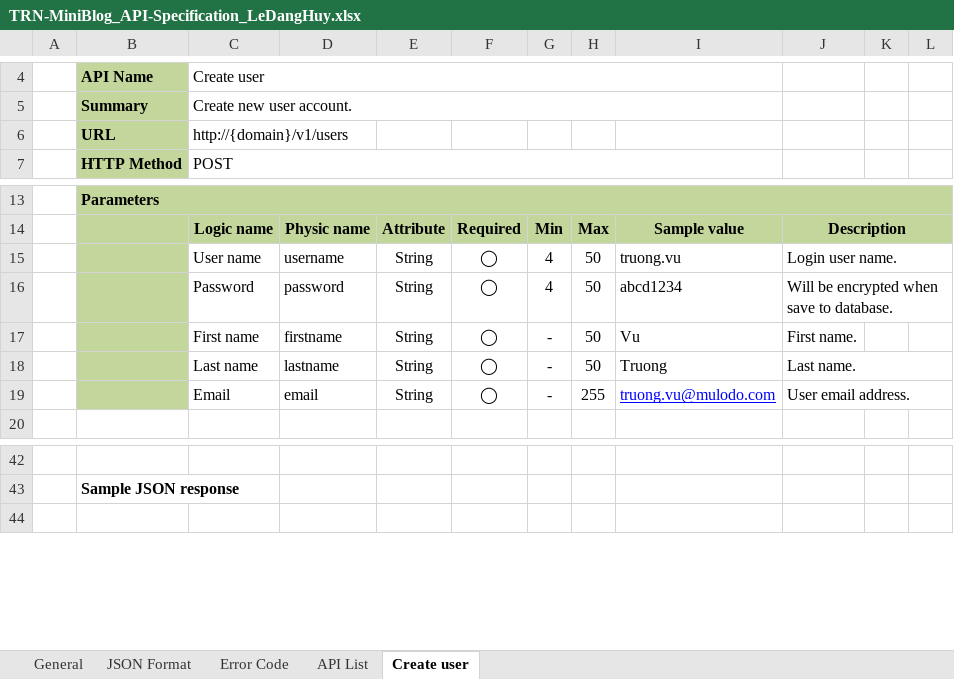
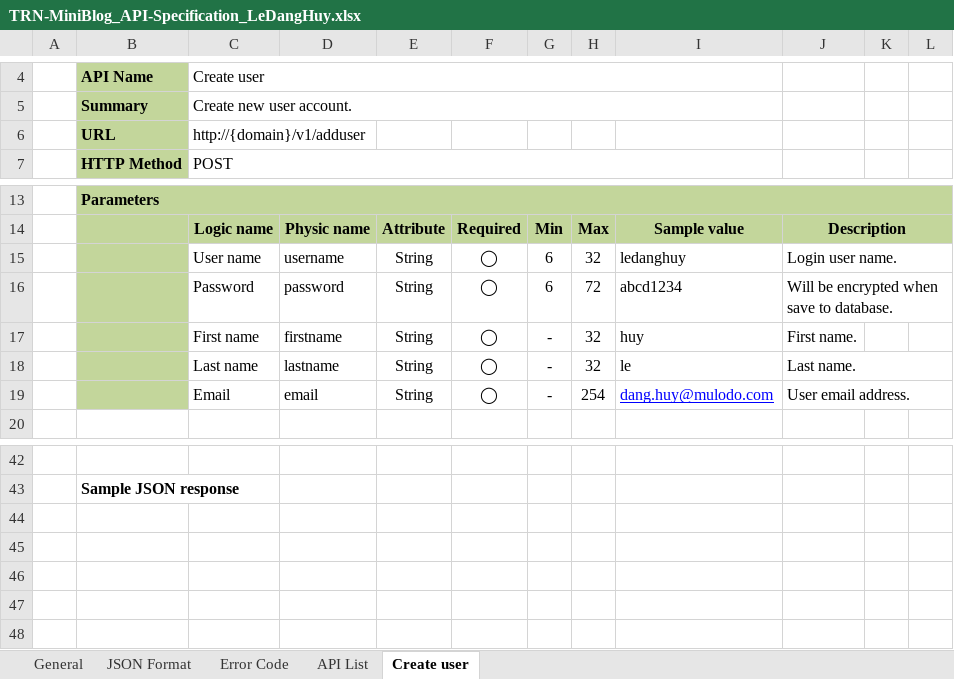
Before and after one commit to Mulodo-Java-Training/miniblog-le.huy, an Excel workbook: doc/backend/api/TRN-MiniBlog_API-Specification_LeDangHuy.xlsx, sheet Create user, drawn as a sheet; only a part is shown, gaps mark what is left out; values as stored, in another font and other column widths than the file's, no borders; charts and pictures not drawn; the diff names each change by its address in the sheet, - before the commit and + after, or states it on an @@ line.

Commit message:
finish create user code and api design

```diff
--- a/doc/backend/api/TRN-MiniBlog_API-Specification_LeDangHuy.xlsx (sheet Create user)
+++ b/doc/backend/api/TRN-MiniBlog_API-Specification_LeDangHuy.xlsx (sheet Create user)
-C6: http://{domain}/v1/users
+C6: http://{domain}/v1/adduser
-G15:G16: 4
+G15:G16: 6
-H15: 50
+H15: 32
-I15: truong.vu
+I15: ledanghuy
-H16: 50
+H16: 72
-H17:H18: 50
+H17:H18: 32
-I17: Vu
+I17: huy
-I18: Truong
+I18: le
-H19: 255
+H19: 254
-I19: truong.vu@mulodo.com
+I19: dang.huy@mulodo.com
+row 44: (empty)
+row 45: (empty)
+row 46: (empty)
+row 47: (empty)
```
Also changed, not shown: sheet Error Code, sheet API List, sheet JSON Format, sheet General, charts or pictures, 27 other files.
